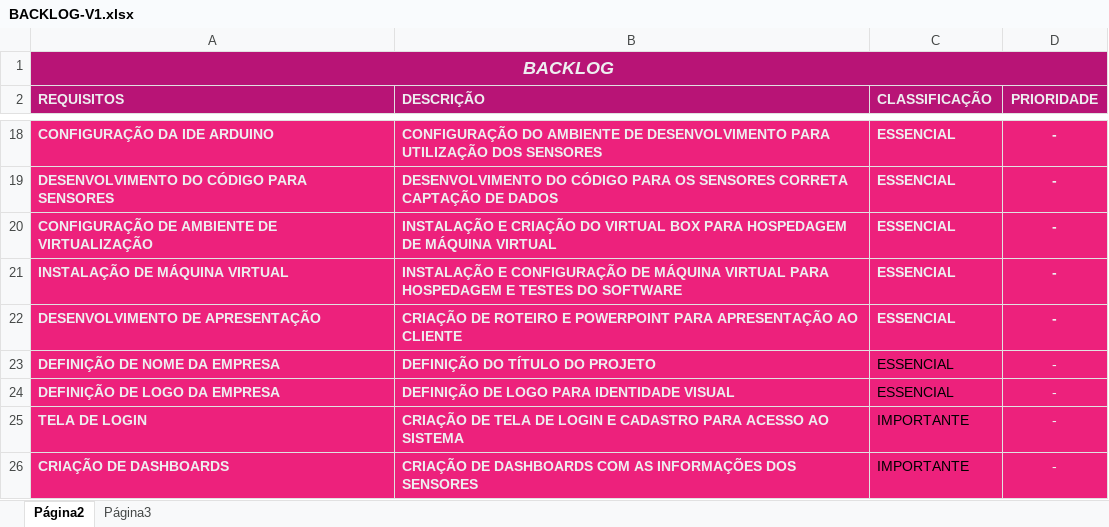
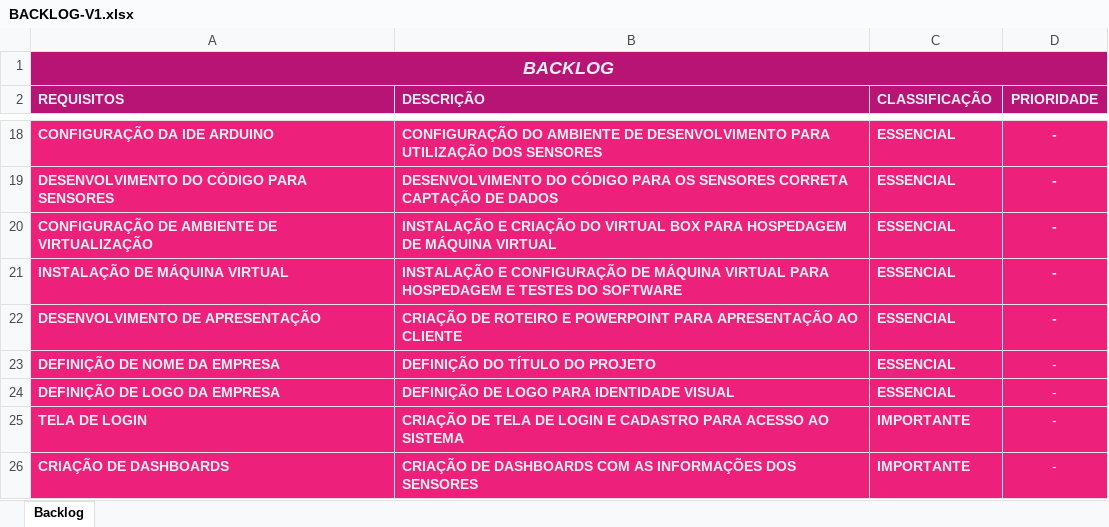
Before and after one commit to OrchisSystems/Documenta-o, an Excel workbook: BACKLOG-V1.xlsx, sheet Backlog, drawn as a sheet; only a part is shown, gaps mark what is left out; values as stored, in another font and other column widths than the file's, no borders; charts and pictures not drawn; the diff names each change by its address in the sheet, - before the commit and + after, or states it on an @@ line.

Commit message:
Versão 01 Backlog

```diff
--- a/BACKLOG-V1.xlsx (sheet Backlog)
+++ b/BACKLOG-V1.xlsx (sheet Backlog)
-sheet tab: Página2
+sheet tab: Backlog
-sheet tab: Página3
@@ C23:C26 bold: off → on, text colour: black → #EEEEF0 @@
```
Also changed, not shown: charts or pictures.
